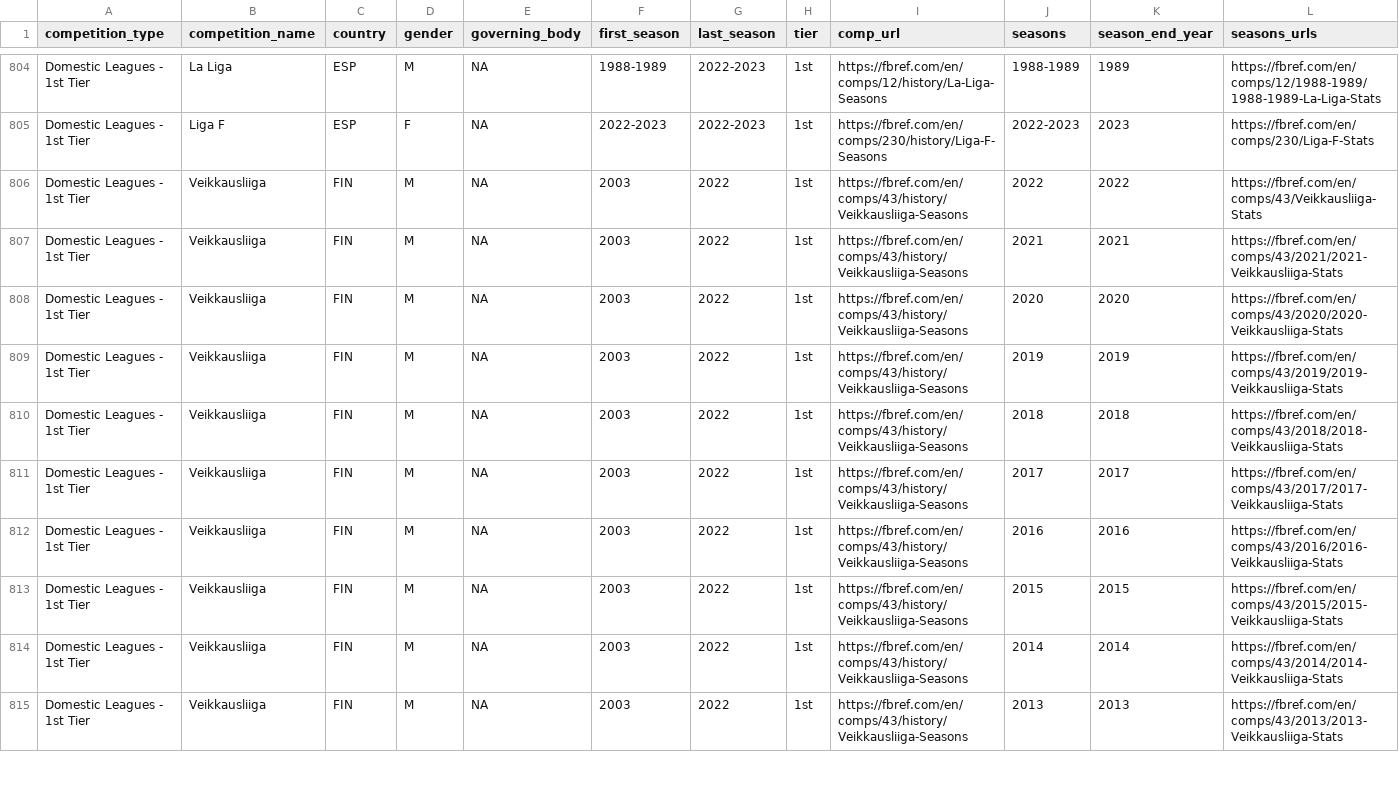
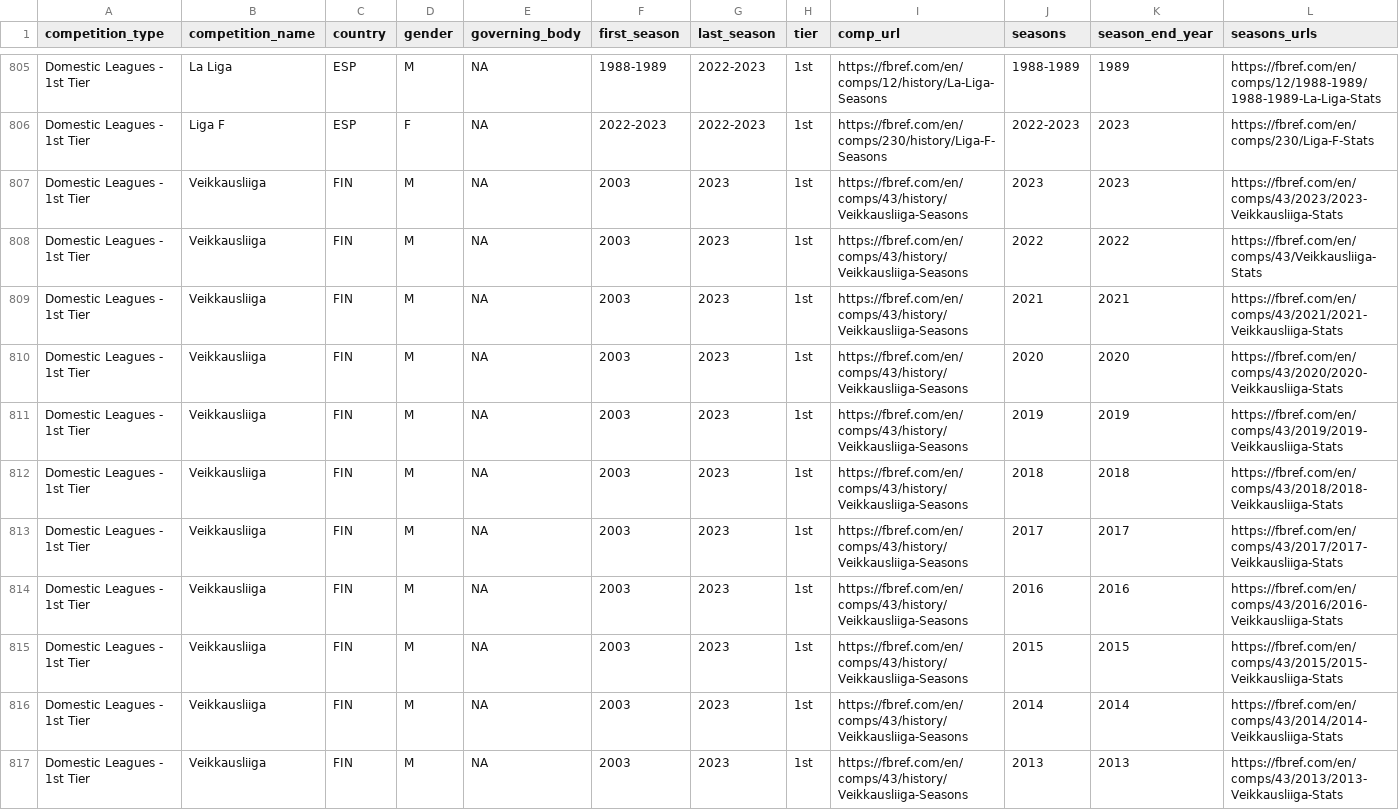
Before and after one commit to JaseZiv/worldfootballR_data, a CSV file: raw-data/all_leages_and_cups/all_competitions.csv, drawn as a sheet; only a part is shown, gaps mark what is left out; addresses are those after the commit; rows hold the shown columns only; the diff covers the shown part only; the diff names each change by its address in the sheet, - before the commit and + after, or states it on an @@ line.

```diff
--- a/raw-data/all_leages_and_cups/all_competitions.csv
+++ b/raw-data/all_leages_and_cups/all_competitions.csv
+row 807: Domestic Leagues - 1st Tier | Veikkausliiga | FIN | M | NA | 2003 | 2023 | 1st | https://fbref.com/en/comps/43/history/Veikkausliiga-Seasons | 2023 | 2023 | https://fbref.com/en/comps/43/2023/2023-Veikkausliiga-Stats
-G808:G817 (last_season): 2022
+G808:G817 (last_season): 2023
```
Also changed, not shown: 2 added rows and 34 edited cells elsewhere in this file, raw-data/transfermarkt_leagues/main_comp_seasons.csv.
